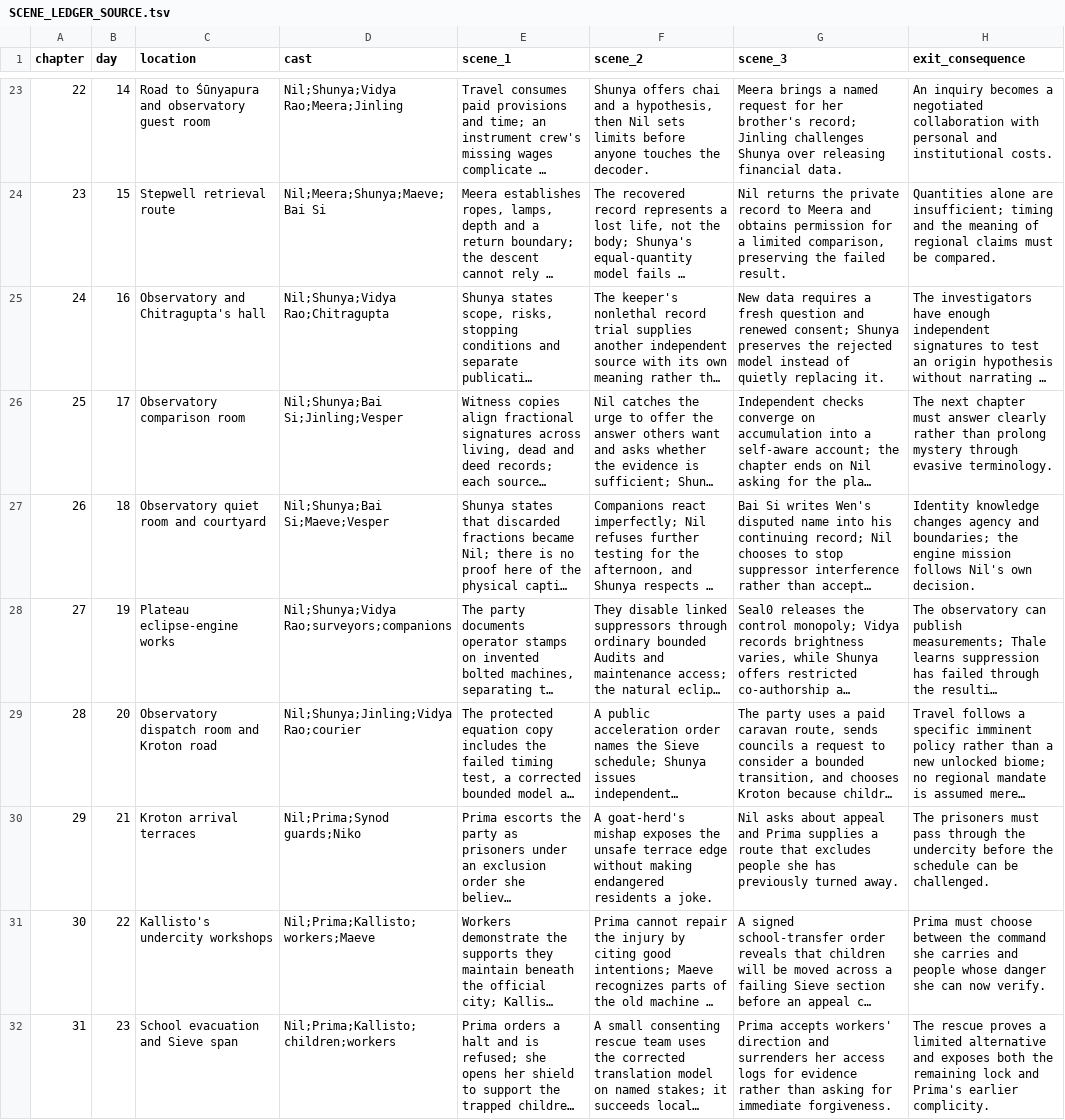
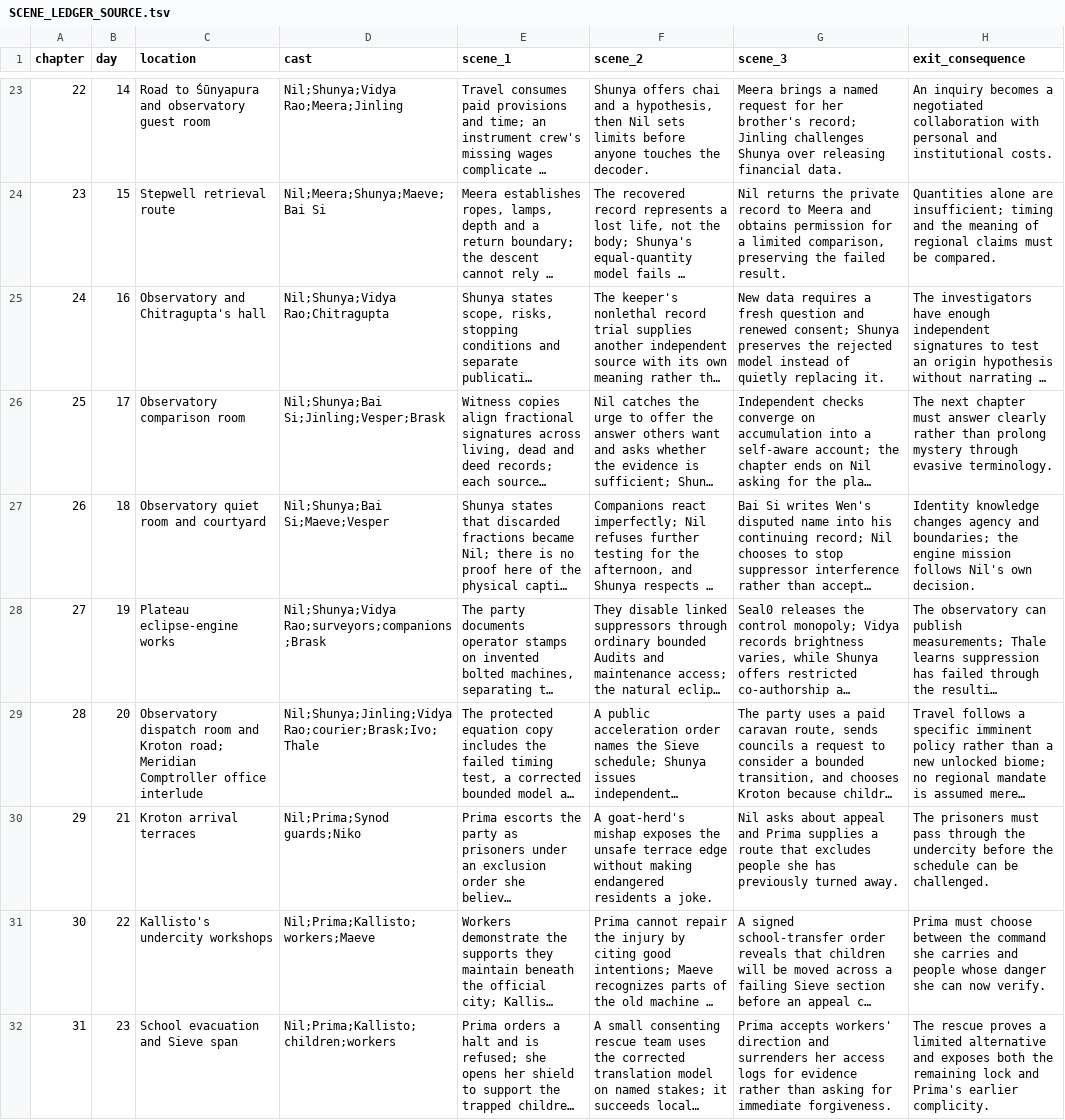
Before and after one commit to TheRuKa7/lukd, a TSV file: docs/novel/SCENE_LEDGER_SOURCE.tsv, drawn as a sheet; only a part is shown, gaps mark what is left out; long unchanged cells end in …; the diff names each change by its address in the sheet, - before the commit and + after, or states it on an @@ line.

```diff
--- a/docs/novel/SCENE_LEDGER_SOURCE.tsv
+++ b/docs/novel/SCENE_LEDGER_SOURCE.tsv
-D26 (cast): Nil;Shunya;Bai Si;Jinling;Vesper
+D26 (cast): Nil;Shunya;Bai Si;Jinling;Vesper;Brask
-D28 (cast): Nil;Shunya;Vidya Rao;surveyors;companions
+D28 (cast): Nil;Shunya;Vidya Rao;surveyors;companions;Brask
-C29 (location): …and Kroton road
+C29 (location): …and Kroton road; Meridian Comptroller office interlude
-D29 (cast): Nil;Shunya;Jinling;Vidya Rao;courier
+D29 (cast): Nil;Shunya;Jinling;Vidya Rao;courier;Brask;Ivo;Thale
```
Also changed, not shown: docs/novel/CHARACTER_TRAJECTORIES.tsv, 21 other files.
